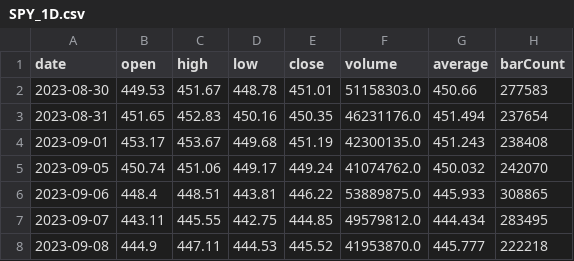
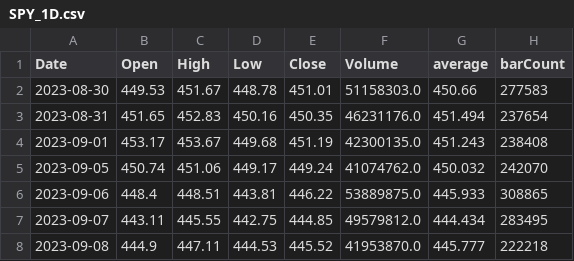
Before and after one commit to JuanCruzMendoza/QuantitiveTrading, a CSV file: data/SPY_1D.csv, drawn as a sheet; only a part is shown.

```diff
--- a/data/SPY_1D.csv
+++ b/data/SPY_1D.csv
@@ -1,2 +1,2 @@
-date,open,high,low,close,volume,average,barCount
+Date,Open,High,Low,Close,Volume,average,barCount
 2023-08-30,449.53,451.67,448.78,451.01,51158303.0,450.66,277583
```
Also changed, not shown: 2 other files.
